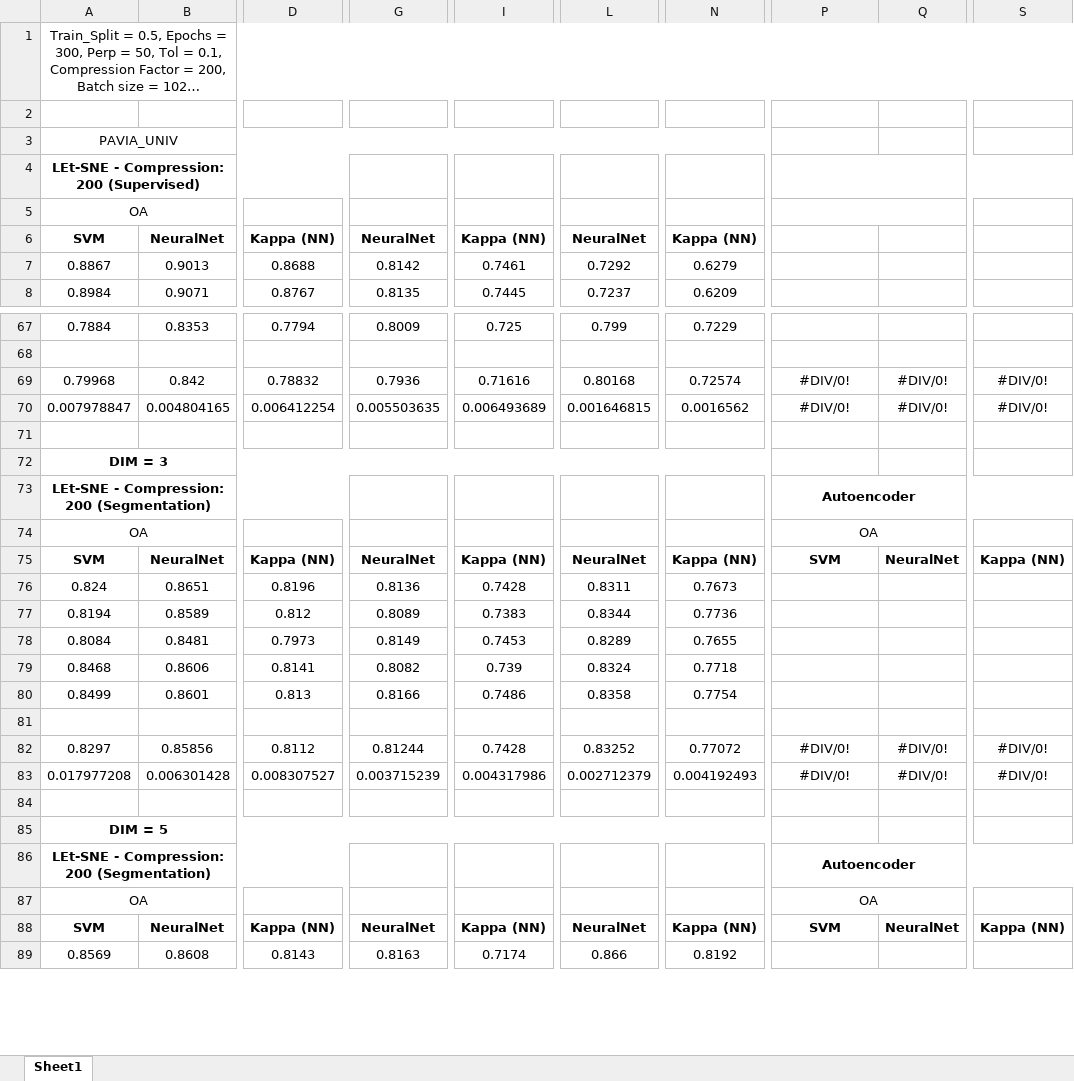
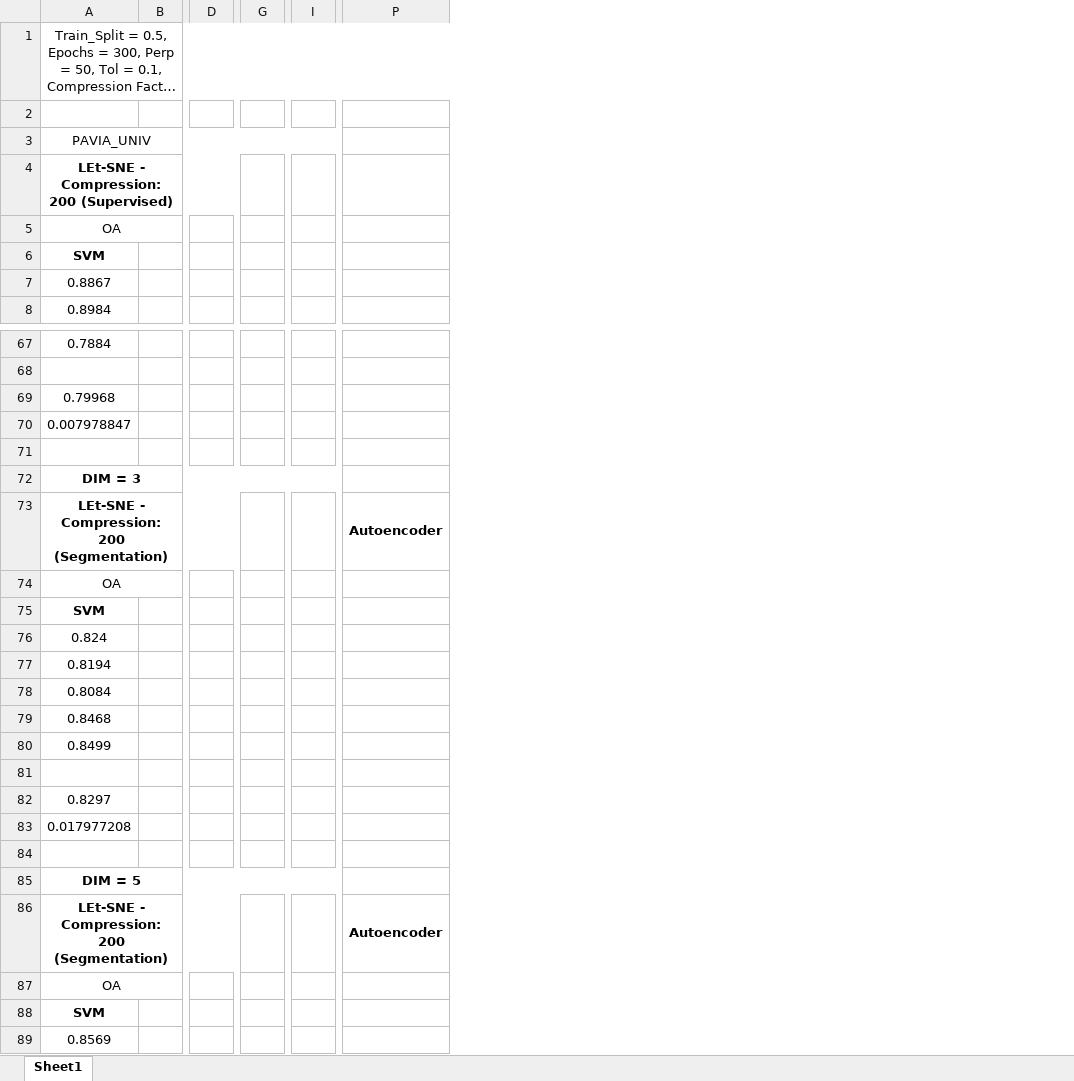
Before and after one commit to meghshukla/LEt-SNE, an Excel workbook: Results - Paper/Results.xlsx, sheet Sheet1, drawn as a sheet; only a part is shown, gaps mark what is left out; long unchanged cells end in …; values as stored, in another font and other column widths than the file's, no borders; removed rows and columns are numbered as before the commit, all else as after; the diff covers the shown part only; the diff names each change by its address in the sheet, - before the commit and + after, or states it on an @@ line.

Commit message:
Updated arXiv paper

```diff
--- a/Results - Paper/Results.xlsx (sheet Sheet1)
+++ b/Results - Paper/Results.xlsx (sheet Sheet1)
-column B, rows 6-8: NeuralNet | 0.9013 | 0.9071; rows 67-89: 0.8353 |  | 0.842 | 0.004804165 |  |  |  |  | NeuralNet | 0.8651 | 0.8589 | 0.8481 | 0.8606 | 0.8601 |  | 0.85856 | 0.006301428 |  |  |  |  | NeuralNet | 0.8608
+column B, empty
-column D, rows 6-8: Kappa (NN) | 0.8688 | 0.8767; rows 67-89: 0.7794 |  | 0.78832 | 0.006412254 |  |  |  |  | Kappa (NN) | 0.8196 | 0.812 | 0.7973 | 0.8141 | 0.813 |  | 0.8112 | 0.008307527 |  |  |  |  | Kappa (NN) | 0.8143
+column D, empty
-column G, rows 6-8: NeuralNet | 0.8142 | 0.8135; rows 67-89: 0.8009 |  | 0.7936 | 0.005503635 |  |  |  |  | NeuralNet | 0.8136 | 0.8089 | 0.8149 | 0.8082 | 0.8166 |  | 0.81244 | 0.003715239 |  |  |  |  | NeuralNet | 0.8163
+column G, empty
-column I, rows 6-8: Kappa (NN) | 0.7461 | 0.7445; rows 67-89: 0.725 |  | 0.71616 | 0.006493689 |  |  |  |  | Kappa (NN) | 0.7428 | 0.7383 | 0.7453 | 0.739 | 0.7486 |  | 0.7428 | 0.004317986 |  |  |  |  | Kappa (NN) | 0.7174
+column I, empty
-column L, rows 6-8: NeuralNet | 0.7292 | 0.7237; rows 67-89: 0.799 |  | 0.80168 | 0.001646815 |  |  |  |  | NeuralNet | 0.8311 | 0.8344 | 0.8289 | 0.8324 | 0.8358 |  | 0.83252 | 0.002712379 |  |  |  |  | NeuralNet | 0.866
-column N, rows 6-8: Kappa (NN) | 0.6279 | 0.6209; rows 67-89: 0.7229 |  | 0.72574 | 0.0016562 |  |  |  |  | Kappa (NN) | 0.7673 | 0.7736 | 0.7655 | 0.7718 | 0.7754 |  | 0.77072 | 0.004192493 |  |  |  |  | Kappa (NN) | 0.8192
-column Q, rows 69-88: #DIV/0! | #DIV/0! |  |  |  |  | NeuralNet |  |  |  |  |  |  | #DIV/0! | #DIV/0! |  |  |  |  | NeuralNet
-column S, rows 69-88: #DIV/0! | #DIV/0! |  |  |  |  | Kappa (NN) |  |  |  |  |  |  | #DIV/0! | #DIV/0! |  |  |  |  | Kappa (NN)
-P69:P70: #DIV/0!
+P69:P70: (empty)
-P74: OA
+P74: (empty)
-P75: SVM
+P75: (empty)
-P82:P83: #DIV/0!
+P82:P83: (empty)
-P87: OA
+P87: (empty)
-P88: SVM
+P88: (empty)
```
Also changed, not shown: 3 added columns and 24 edited cells elsewhere in this sheet, 1 other file.
